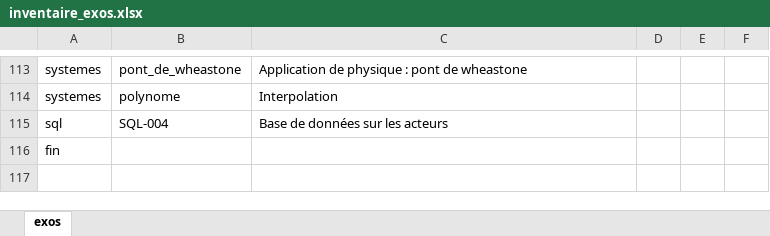
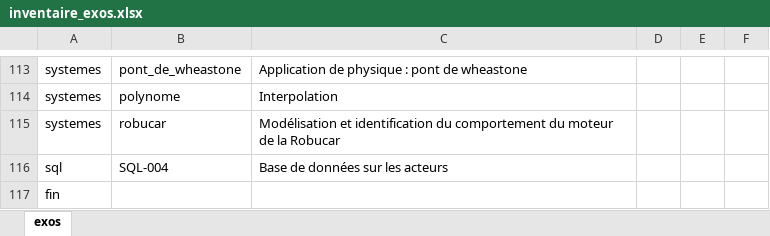
Before and after one commit to xpessoles/Informatique_MPSI, an Excel workbook: inventaire_exos.xlsx, sheet exos, drawn as a sheet; only a part is shown, gaps mark what is left out; values as stored, in another font and other column widths than the file's, no borders; the diff names each change by its address in the sheet, - before the commit and + after, or states it on an @@ line.

```diff
--- a/inventaire_exos.xlsx (sheet exos)
+++ b/inventaire_exos.xlsx (sheet exos)
+row 115: systemes | robucar | Modélisation et identification du comportement du moteur de la Robucar
```
Also changed, not shown: mpsi2_TP.xlsx, progression_2019_2020_IPT_MPSI.xlsx, 30 other files.
